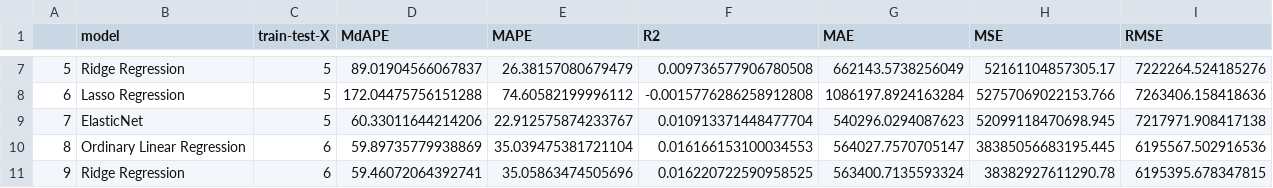
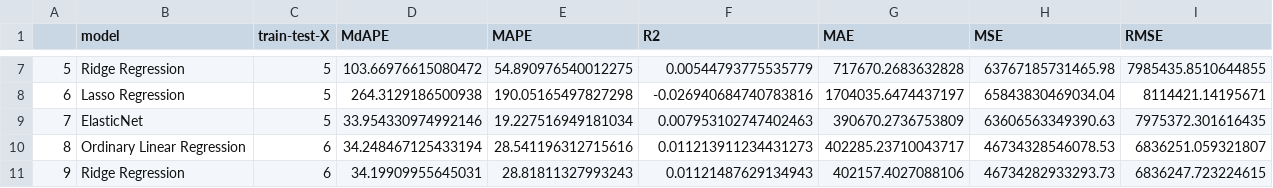
Before and after one commit to yex002/IDXEchange_data_science_intern_summer, a CSV file: results/baseline_result/model_result_roll.csv, drawn as a sheet; only a part is shown, gaps mark what is left out; the diff covers the shown part only.

```diff
--- a/results/baseline_result/model_result_roll.csv
+++ b/results/baseline_result/model_result_roll.csv
@@ -7,5 +7,5 @@
-5,Ridge Regression,5,89.01904566067837,26.38157080679479,0.009736577906780508,662143.5738256049,52161104857305.17,7222264.524185276
-6,Lasso Regression,5,172.04475756151288,74.60582199996112,-0.0015776286258912808,1086197.8924163284,52757069022153.766,7263406.158418636
-7,ElasticNet,5,60.33011644214206,22.912575874233767,0.010913371448477704,540296.0294087623,52099118470698.945,7217971.908417138
-8,Ordinary Linear Regression,6,59.89735779938869,35.039475381721104,0.016166153100034553,564027.7570705147,38385056683195.445,6195567.502916536
-9,Ridge Regression,6,59.46072064392741,35.05863474505696,0.016220722590958525,563400.7135593324,38382927611290.78,6195395.678347815
+5,Ridge Regression,5,103.66976615080472,54.890976540012275,0.00544793775535779,717670.2683632828,63767185731465.98,7985435.8510644855
+6,Lasso Regression,5,264.3129186500938,190.05165497827298,-0.026940684740783816,1704035.6474437197,65843830469034.04,8114421.14195671
+7,ElasticNet,5,33.954330974992146,19.227516949181034,0.007953102747402463,390670.2736753809,63606563349390.63,7975372.301616435
+8,Ordinary Linear Regression,6,34.248467125433194,28.541196312715616,0.011213911234431273,402285.23710043717,46734328546078.53,6836251.059321807
+9,Ridge Regression,6,34.19909955645031,28.81811327993243,0.01121487629134943,402157.4027088106,46734282933293.73,6836247.723224615
```
Also changed, not shown: 162 edited cells elsewhere in this file, results/baseline_result/model_result.csv, 1 other file.
